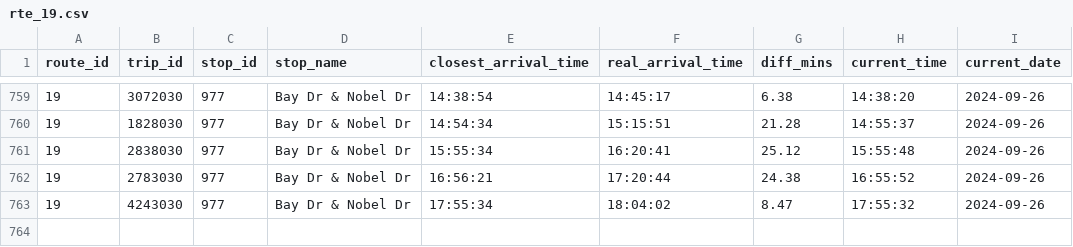
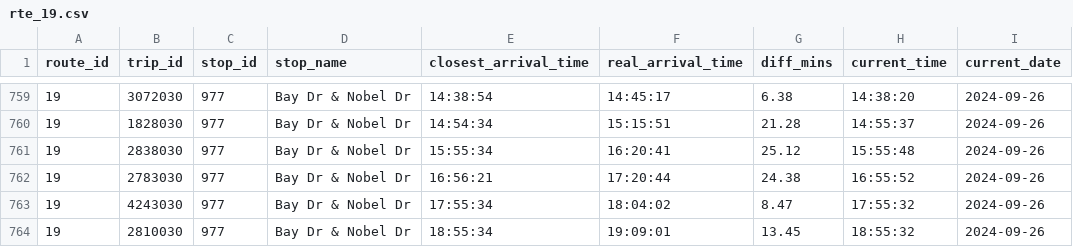
Before and after one commit to ljquirog/scmtd-realtime, a CSV file: csv/rte_19.csv, drawn as a sheet; only a part is shown, gaps mark what is left out; the diff names each change by its address in the sheet, - before the commit and + after, or states it on an @@ line.

Commit message:
update rte_19.csv from github actions

```diff
--- a/csv/rte_19.csv
+++ b/csv/rte_19.csv
+row 764: 19 | 2810030 | 977 | Bay Dr & Nobel Dr | 18:55:34 | 19:09:01 | 13.45 | 18:55:32 | 2024-09-26
```
